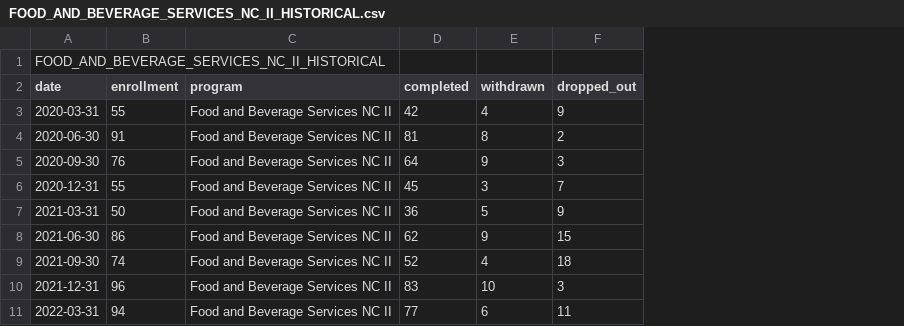
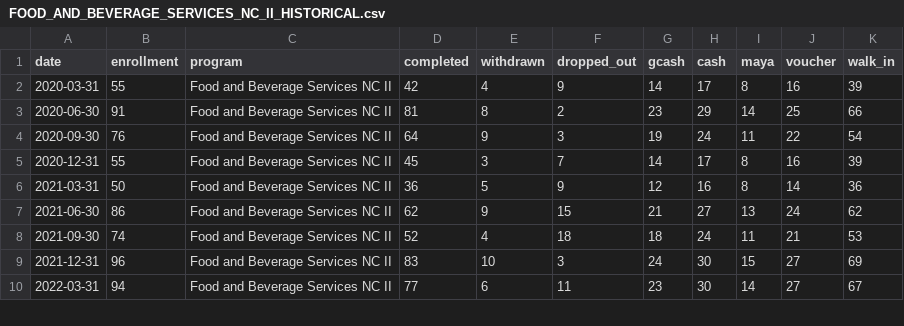
Before and after one commit to aizypena/TrackEd, a CSV file: tracked-backend/public/enrollment-data/FOOD_AND_BEVERAGE_SERVICES_NC_II_HISTORICAL.csv, drawn as a sheet; only a part is shown; removed rows and columns are numbered as before the commit, all else as after; the diff names each change by its address in the sheet, - before the commit and + after, or states it on an @@ line.

```diff
--- a/tracked-backend/public/enrollment-data/FOOD_AND_BEVERAGE_SERVICES_NC_II_HISTORICAL.csv
+++ b/tracked-backend/public/enrollment-data/FOOD_AND_BEVERAGE_SERVICES_NC_II_HISTORICAL.csv
+column G (gcash), rows 2-10: 14 | 23 | 19 | 14 | 12 | 21 | 18 | 24 | 23
+column H (cash), rows 2-10: 17 | 29 | 24 | 17 | 16 | 27 | 24 | 30 | 30
+column I (maya), rows 2-10: 8 | 14 | 11 | 8 | 8 | 13 | 11 | 15 | 14
+column J (voucher), rows 2-10: 16 | 25 | 22 | 16 | 14 | 24 | 21 | 27 | 27
+column K (walk_in), rows 2-10: 39 | 66 | 54 | 39 | 36 | 62 | 53 | 69 | 67
-row 1: FOOD_AND_BEVERAGE_SERVICES_NC_II_HISTORICAL
```
Also changed, not shown: tracked-backend/public/enrollment-data/BARISTA_TRAINING_NC_II_HISTORICAL.csv, tracked-backend/public/enrollment-data/BREAD_AND_PASTRY_PRODUCTION_NC_II_HISTORICAL.csv, 8 other files.
